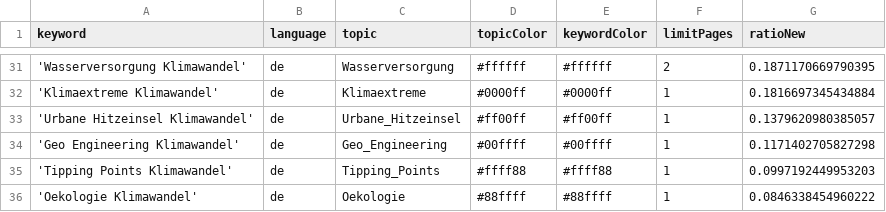
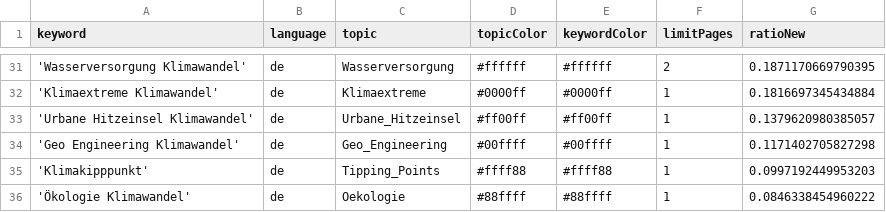
Before and after one commit to bennysch-news/mobilityIsComing, a CSV file: keywords.csv, drawn as a sheet; only a part is shown, gaps mark what is left out; the diff covers the shown part only.

Commit message:
Update keywords in keywords.csv for Verkehrswende

```diff
--- a/keywords.csv
+++ b/keywords.csv
@@ -34,3 +34,3 @@ keyword,language,topic,topicColor,keywordColor,limitPages,ratioNew
 'Geo Engineering Klimawandel',de,Geo_Engineering,#00ffff,#00ffff,1,0.1171402705827298
-'Tipping Points Klimawandel',de,Tipping_Points,#ffff88,#ffff88,1,0.0997192449953203
-'Oekologie Klimawandel',de,Oekologie,#88ffff,#88ffff,1,0.0846338454960222
+'Klimakipppunkt',de,Tipping_Points,#ffff88,#ffff88,1,0.0997192449953203
+'Ökologie Klimawandel',de,Oekologie,#88ffff,#88ffff,1,0.0846338454960222
```
Also changed, not shown: 43 edited cells elsewhere in this file.
